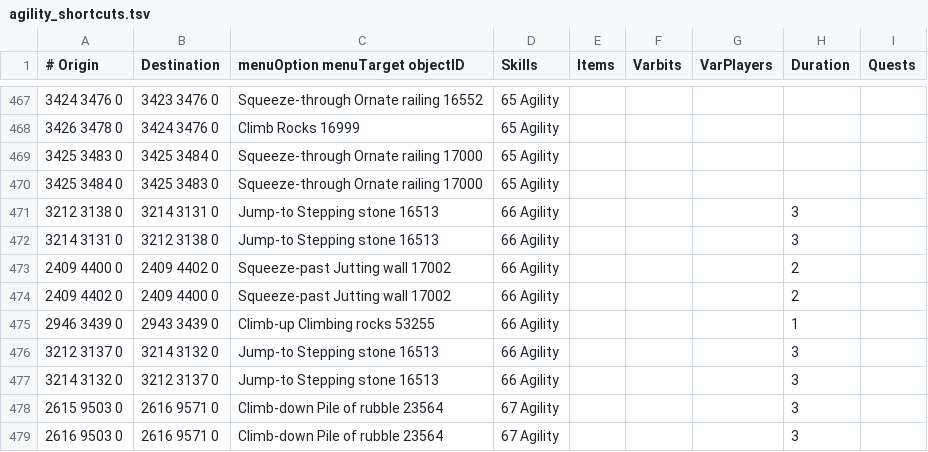
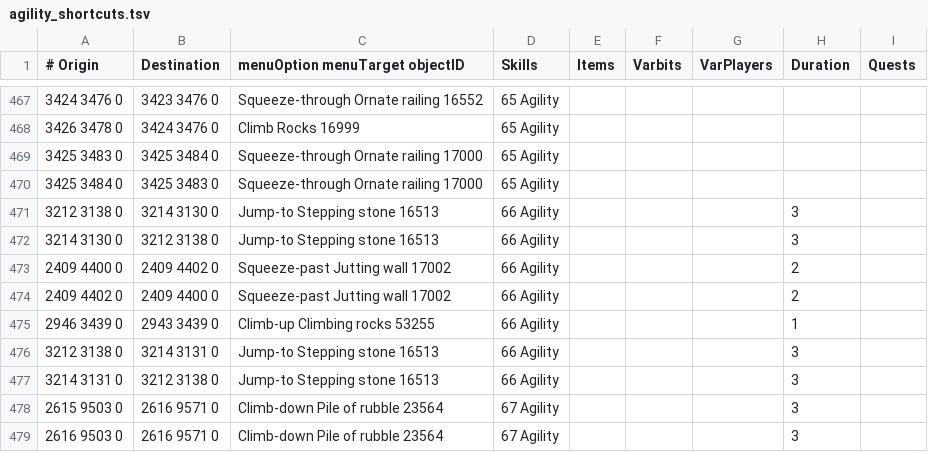
Before and after one commit to Avexiis/os-map-viewer, a TSV file: src/main/resources/com/xeon/application/data/transports/agility_shortcuts.tsv, drawn as a sheet; only a part is shown, gaps mark what is left out.

```diff
--- a/src/main/resources/com/xeon/application/data/transports/agility_shortcuts.tsv
+++ b/src/main/resources/com/xeon/application/data/transports/agility_shortcuts.tsv
@@ -470,4 +470,4 @@
 3425 3484 0	3425 3483 0	Squeeze-through Ornate railing 17000	65 Agility					
-3212 3138 0	3214 3131 0	Jump-to Stepping stone 16513	66 Agility				3	
-3214 3131 0	3212 3138 0	Jump-to Stepping stone 16513	66 Agility				3	
+3212 3138 0	3214 3130 0	Jump-to Stepping stone 16513	66 Agility				3	
+3214 3130 0	3212 3138 0	Jump-to Stepping stone 16513	66 Agility				3	
 2409 4400 0	2409 4402 0	Squeeze-past Jutting wall 17002	66 Agility				2	
@@ -475,4 +475,4 @@
 2946 3439 0	2943 3439 0	Climb-up Climbing rocks 53255	66 Agility				1	
-3212 3137 0	3214 3132 0	Jump-to Stepping stone 16513	66 Agility				3	
-3214 3132 0	3212 3137 0	Jump-to Stepping stone 16513	66 Agility				3	
+3212 3138 0	3214 3131 0	Jump-to Stepping stone 16513	66 Agility				3	
+3214 3131 0	3212 3138 0	Jump-to Stepping stone 16513	66 Agility				3	
 2615 9503 0	2616 9571 0	Climb-down Pile of rubble 23564	67 Agility				3	
```
Also changed, not shown: src/main/resources/com/xeon/application/data/transports/boats.tsv, src/main/resources/com/xeon/application/data/transports/ships.tsv, 8 other files.
